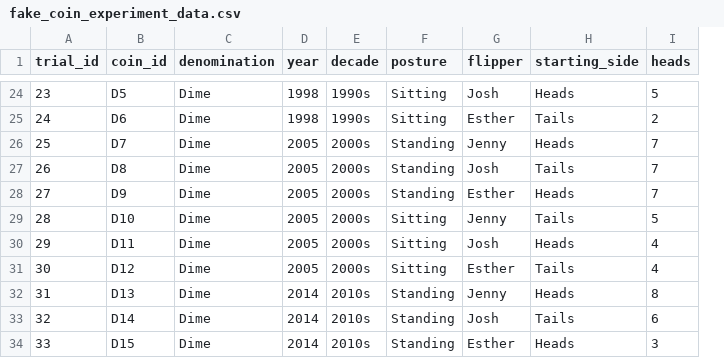
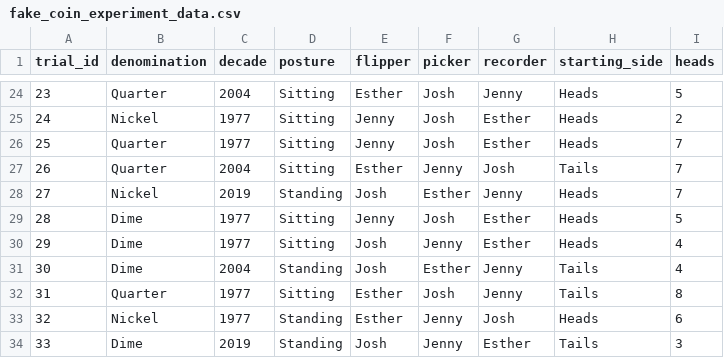
Before and after one commit to jlee2843/830-coin-fairness, a CSV file: fake_coin_experiment_data.csv, drawn as a sheet; only a part is shown, gaps mark what is left out; removed rows and columns are numbered as before the commit, all else as after; the diff covers the shown part only; the diff names each change by its address in the sheet, - before the commit and + after, or states it on an @@ line.

```diff
--- a/fake_coin_experiment_data.csv
+++ b/fake_coin_experiment_data.csv
-column B (coin_id), rows 24-34: D5 | D6 | D7 | D8 | D9 | D10 | D11 | D12 | D13 | D14 | D15
-column D (year), rows 24-34: 1998 | 1998 | 2005 | 2005 | 2005 | 2005 | 2005 | 2005 | 2014 | 2014 | 2014
+column F (picker), rows 24-34: Josh | Josh | Josh | Jenny | Esther | Josh | Jenny | Esther | Josh | Jenny | Jenny
+column G (recorder), rows 24-34: Jenny | Esther | Esther | Josh | Jenny | Esther | Esther | Jenny | Jenny | Josh | Esther
-B24 (denomination): Dime
+B24 (denomination): Quarter
-C24 (decade): 1990s
+C24 (decade): 2004
-E24 (flipper): Josh
+E24 (flipper): Esther
-B25 (denomination): Dime
+B25 (denomination): Nickel
-C25 (decade): 1990s
+C25 (decade): 1977
-E25 (flipper): Esther
+E25 (flipper): Jenny
-H25 (starting_side): Tails
+H25 (starting_side): Heads
-B26:B27 (denomination): Dime
+B26:B27 (denomination): Quarter
-C26 (decade): 2000s
+C26 (decade): 1977
-D26:D27 (posture): Standing
+D26:D27 (posture): Sitting
-C27 (decade): 2000s
+C27 (decade): 2004
-E27 (flipper): Josh
+E27 (flipper): Esther
-B28 (denomination): Dime
+B28 (denomination): Nickel
-C28 (decade): 2000s
+C28 (decade): 2019
-E28 (flipper): Esther
+E28 (flipper): Josh
-C29:C30 (decade): 2000s
+C29:C30 (decade): 1977
-H29 (starting_side): Tails
+H29 (starting_side): Heads
-C31 (decade): 2000s
+C31 (decade): 2004
-D31 (posture): Sitting
+D31 (posture): Standing
-E31 (flipper): Esther
+E31 (flipper): Josh
-B32 (denomination): Dime
+B32 (denomination): Quarter
-C32:C33 (decade): 2010s
+C32:C33 (decade): 1977
-D32 (posture): Standing
+D32 (posture): Sitting
-E32 (flipper): Jenny
+E32 (flipper): Esther
-H32 (starting_side): Heads
+H32 (starting_side): Tails
-B33 (denomination): Dime
+B33 (denomination): Nickel
-E33 (flipper): Josh
+E33 (flipper): Esther
-H33 (starting_side): Tails
+H33 (starting_side): Heads
-C34 (decade): 2010s
+C34 (decade): 2019
-E34 (flipper): Esther
+E34 (flipper): Josh
-H34 (starting_side): Heads
+H34 (starting_side): Tails
```
Also changed, not shown: 137 edited cells elsewhere in this file, 4 other files.
